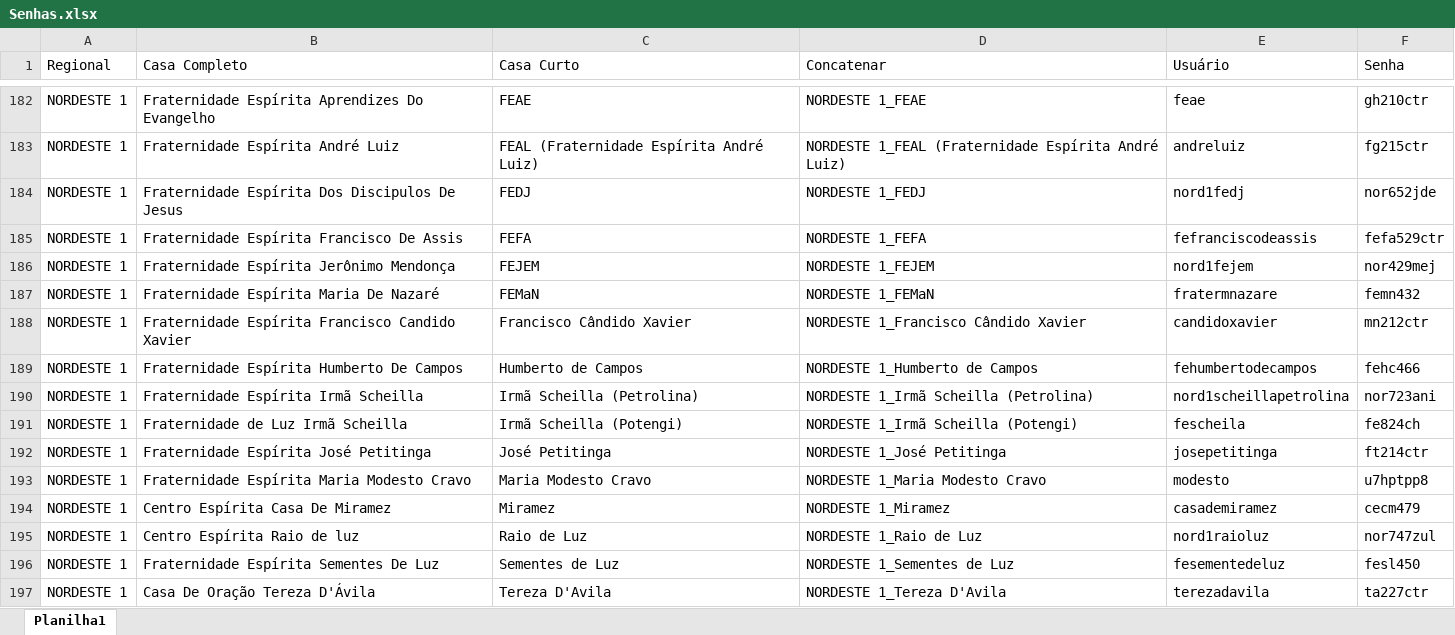
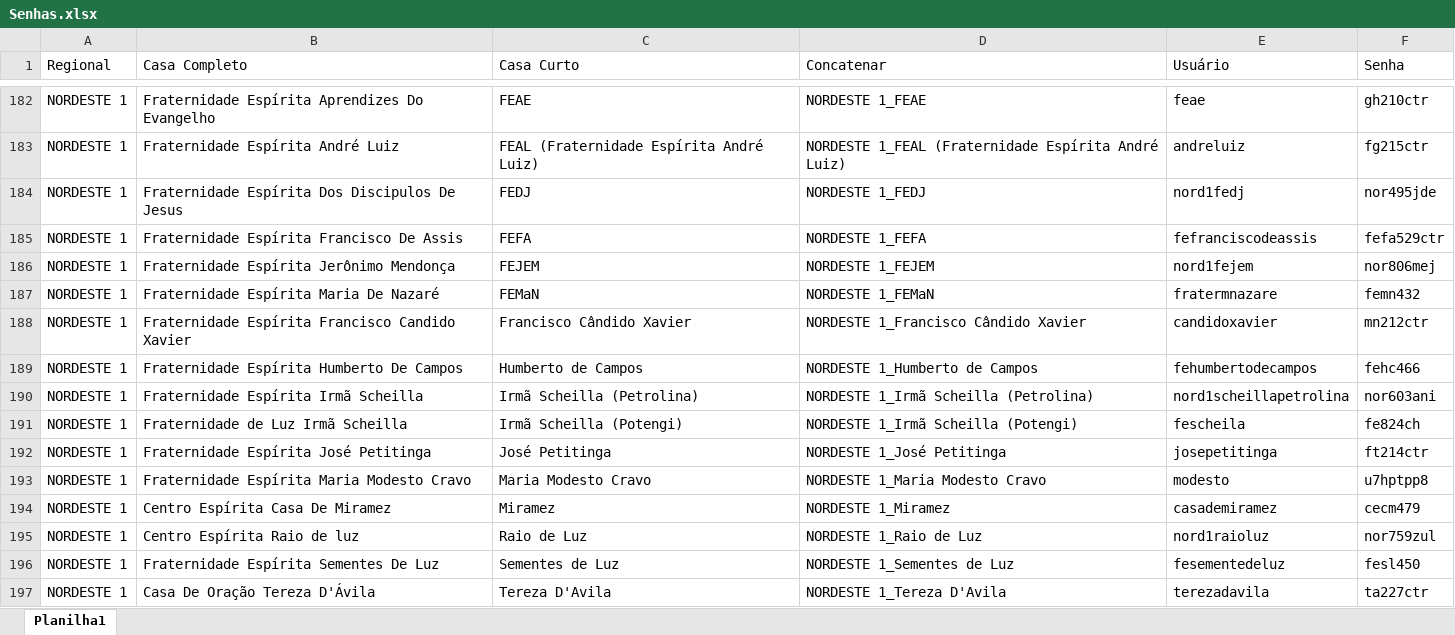
Before and after one commit to brunoduartec/aee_digital_front, an Excel workbook: resources/Senhas.xlsx, sheet Planilha1, drawn as a sheet; only a part is shown, gaps mark what is left out; values as stored, in another font and other column widths than the file's, no borders; the diff covers the shown part only; the diff names each change by its address in the sheet, - before the commit and + after, or states it on an @@ line.

```diff
--- a/resources/Senhas.xlsx (sheet Planilha1)
+++ b/resources/Senhas.xlsx (sheet Planilha1)
-F184 (Senha): nor652jde
+F184 (Senha): nor495jde
-F186 (Senha): nor429mej
+F186 (Senha): nor806mej
-F190 (Senha): nor723ani
+F190 (Senha): nor603ani
-F195 (Senha): nor747zul
+F195 (Senha): nor759zul
```
Also changed, not shown: 1 added row and 15 edited cells elsewhere in this sheet, resources/Cadastro_2021.xlsx, 7 other files.
